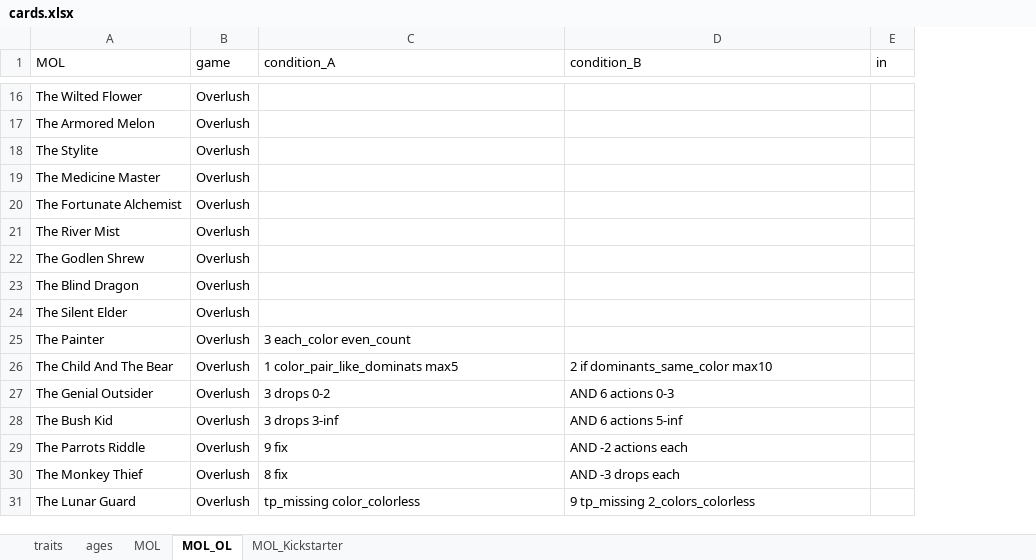
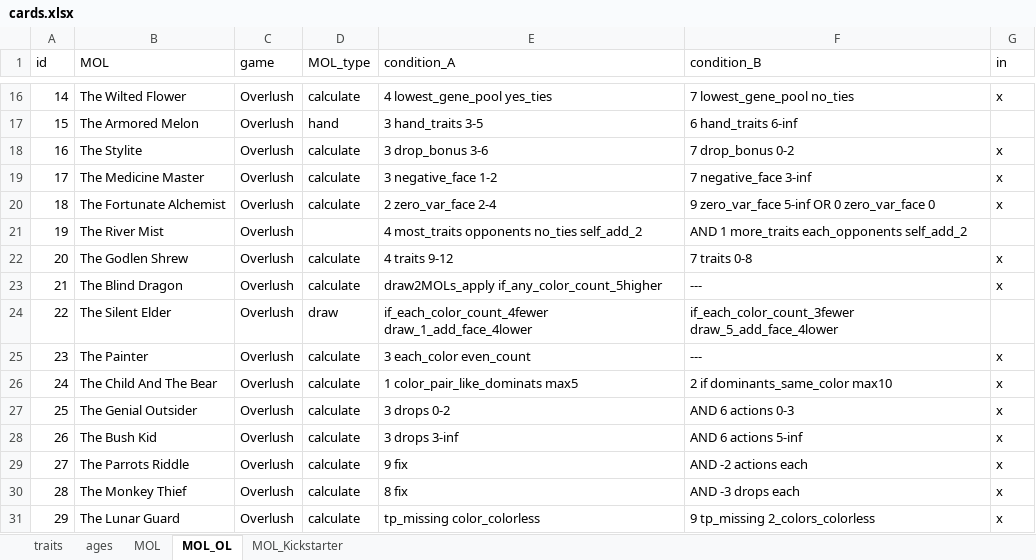
Before and after one commit to azabicki/DoomPy, an Excel workbook: DoomPy/files/cards.xlsx, sheet MOL_OL, drawn as a sheet; only a part is shown, gaps mark what is left out; values as stored, in another font and other column widths than the file's, no borders; table styles not drawn; addresses are those after the commit; the diff covers the shown part only; the diff names each change by its address in the sheet, - before the commit and + after, or states it on an @@ line.

```diff
--- a/DoomPy/files/cards.xlsx (sheet MOL_OL)
+++ b/DoomPy/files/cards.xlsx (sheet MOL_OL)
+column A (id), rows 16-31: 14 | 15 | 16 | 17 | 18 | 19 | 20 | 21 | 22 | 23 | 24 | 25 | 26 | 27 | 28 | 29
+column D (MOL_type), rows 16-31: calculate | hand | calculate | calculate | calculate |  | calculate | calculate | draw | calculate | calculate | calculate | calculate | calculate | calculate | calculate
-E16 (condition_A): (empty)
+E16 (condition_A): 4 lowest_gene_pool yes_ties
-F16 (condition_B): (empty)
+F16 (condition_B): 7 lowest_gene_pool no_ties
-G16 (in): (empty)
+G16 (in): x
-E17 (condition_A): (empty)
+E17 (condition_A): 3 hand_traits 3-5
-F17 (condition_B): (empty)
+F17 (condition_B): 6 hand_traits 6-inf
-E18 (condition_A): (empty)
+E18 (condition_A): 3 drop_bonus 3-6
-F18 (condition_B): (empty)
+F18 (condition_B): 7 drop_bonus 0-2
-G18:G20 (in): (empty)
+G18:G20 (in): x
-E19 (condition_A): (empty)
+E19 (condition_A): 3 negative_face 1-2
-F19 (condition_B): (empty)
+F19 (condition_B): 7 negative_face 3-inf
-E20 (condition_A): (empty)
+E20 (condition_A): 2 zero_var_face 2-4
-F20 (condition_B): (empty)
+F20 (condition_B): 9 zero_var_face 5-inf OR 0 zero_var_face 0
-E21 (condition_A): (empty)
+E21 (condition_A): 4 most_traits opponents no_ties self_add_2
-F21 (condition_B): (empty)
+F21 (condition_B): AND 1 more_traits each_opponents self_add_2
-E22 (condition_A): (empty)
+E22 (condition_A): 4 traits 9-12
-F22 (condition_B): (empty)
+F22 (condition_B): 7 traits 0-8
-G22:G23 (in): (empty)
+G22:G23 (in): x
-E23 (condition_A): (empty)
+E23 (condition_A): draw2MOLs_apply if_any_color_count_5higher
-F23 (condition_B): (empty)
+F23 (condition_B): ---
-E24 (condition_A): (empty)
+E24 (condition_A): if_each_color_count_4fewer draw_1_add_face_4lower
-F24 (condition_B): (empty)
+F24 (condition_B): if_each_color_count_3fewer draw_5_add_face_4lower
-F25 (condition_B): (empty)
+F25 (condition_B): ---
-G25:G31 (in): (empty)
+G25:G31 (in): x
```
Also changed, not shown: 37 edited cells elsewhere in this sheet, sheet traits, sheet ages, sheet MOL, 2 other files.
